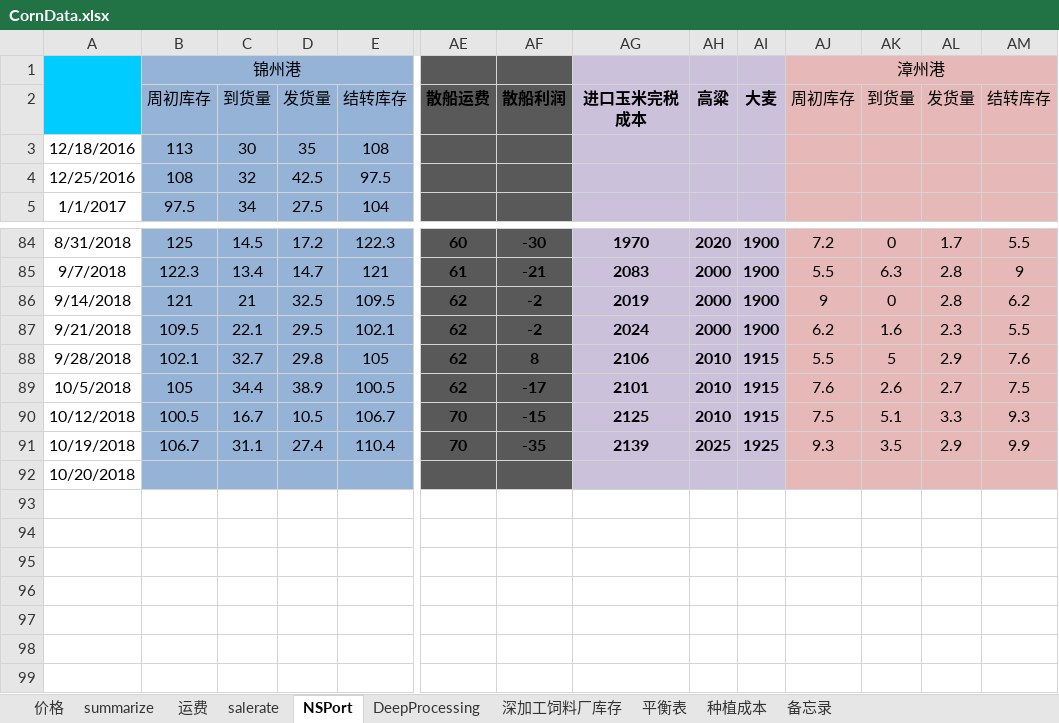
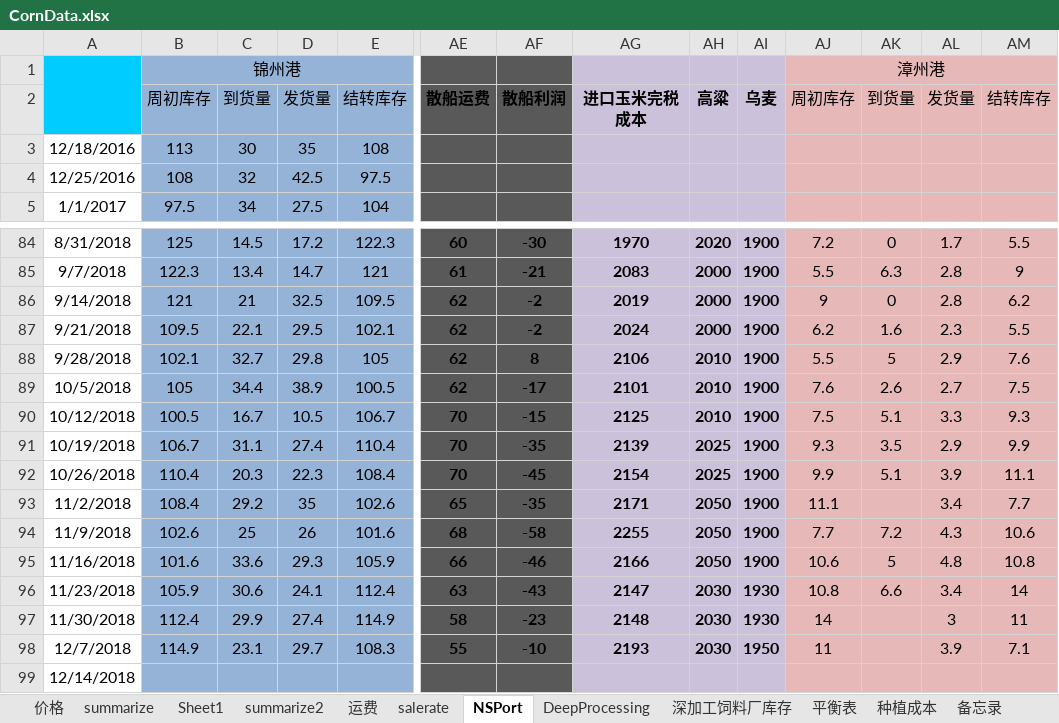
Before and after one commit to huqinghua109/fhzbWeb, an Excel workbook: report/CornData.xlsx, sheet NSPort, drawn as a sheet; only a part is shown, gaps mark what is left out; values as stored, in another font and other column widths than the file's, no borders; charts and pictures not drawn; addresses are those after the commit; rows hold the shown columns only; the diff names each change by its address in the sheet, - before the commit and + after, or states it on an @@ line.

```diff
--- a/report/CornData.xlsx (sheet NSPort)
+++ b/report/CornData.xlsx (sheet NSPort)
+sheet tab: Sheet1
+sheet tab: summarize2
-AI2: 大麦
+AI2: 乌麦
-AI88:AI90: 1915
+AI88:AI90: 1900
-AI91: 1925
+AI91: 1900
+row 92: 10/26/2018 | 110.4 | 20.3 | 22.3 | 108.4 | 70 | -45 | 2154 | 2025 | 1900 | 9.9 | 5.1 | 3.9 | 11.1
+row 93: 11/2/2018 | 108.4 | 29.2 | 35 | 102.6 | 65 | -35 | 2171 | 2050 | 1900 | 11.1 |  | 3.4 | 7.7
+row 94: 11/9/2018 | 102.6 | 25 | 26 | 101.6 | 68 | -58 | 2255 | 2050 | 1900 | 7.7 | 7.2 | 4.3 | 10.6
+row 95: 11/16/2018 | 101.6 | 33.6 | 29.3 | 105.9 | 66 | -46 | 2166 | 2050 | 1900 | 10.6 | 5 | 4.8 | 10.8
+row 96: 11/23/2018 | 105.9 | 30.6 | 24.1 | 112.4 | 63 | -43 | 2147 | 2030 | 1930 | 10.8 | 6.6 | 3.4 | 14
+row 97: 11/30/2018 | 112.4 | 29.9 | 27.4 | 114.9 | 58 | -23 | 2148 | 2030 | 1930 | 14 |  | 3 | 11
+row 98: 12/7/2018 | 114.9 | 23.1 | 29.7 | 108.3 | 55 | -10 | 2193 | 2030 | 1950 | 11 |  | 3.9 | 7.1
-A99: 10/20/2018
+A99: 12/14/2018
```
Also changed, not shown: sheet 价格, sheet summarize, sheet 深加工饲料厂库存, sheet DeepProcessing, sheet salerate, sheet 种植成本, 1 more sheet, other sheet tabs, formulas that keep their value, charts or pictures, report/CornTempRes.xlsx, report/cleandata_basis.xlsx, 6 other files.
